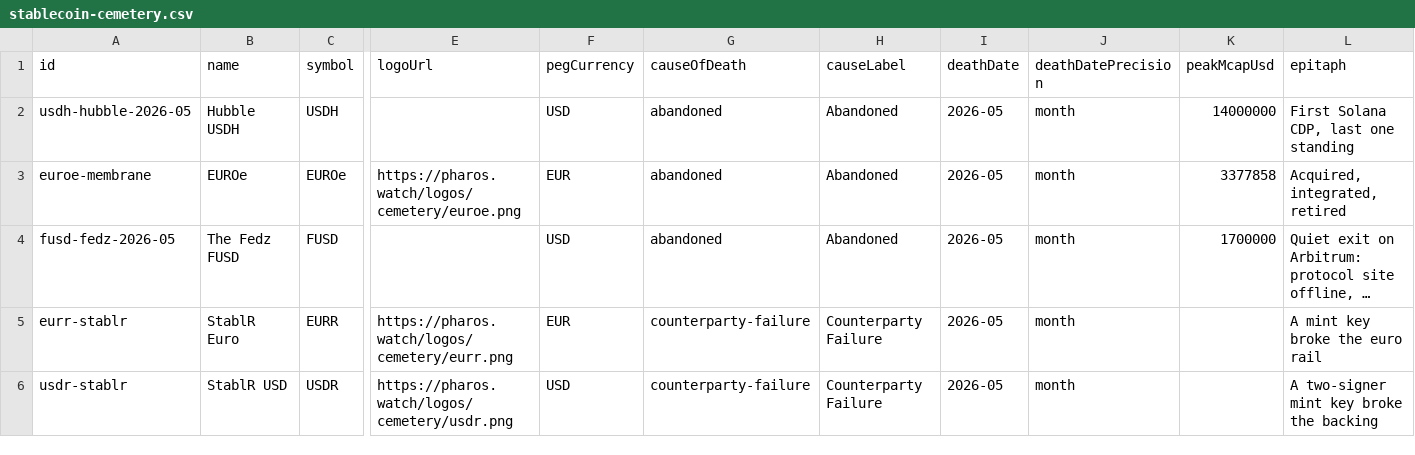
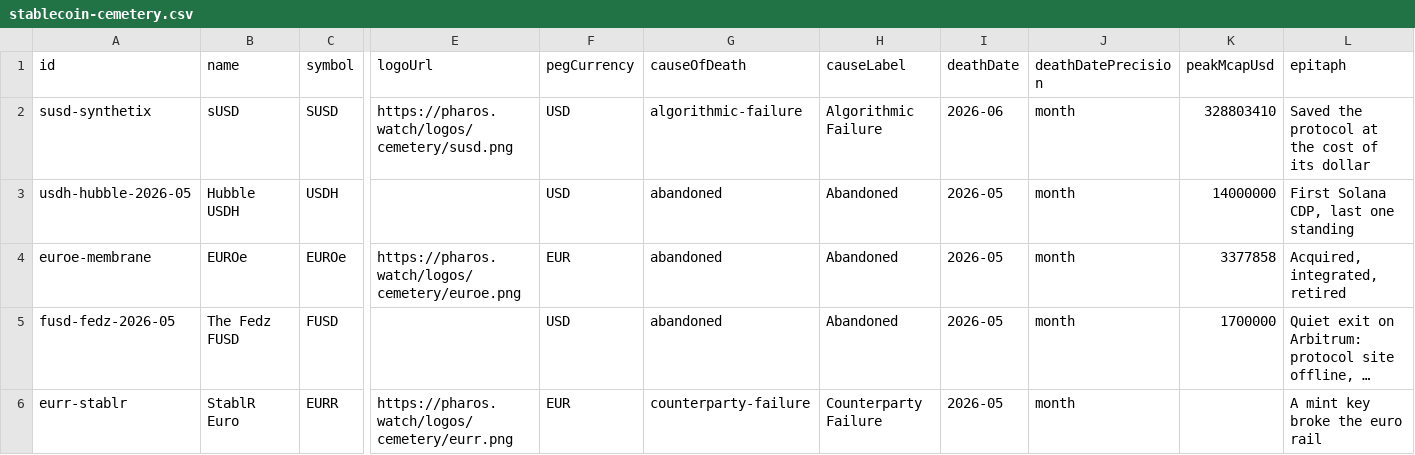
Before and after one commit to TokenBrice/pharos-watch, a CSV file: public/datasets/stablecoin-cemetery.csv, drawn as a sheet; only a part is shown, gaps mark what is left out; the shorter side is filled out with more unchanged rows; long unchanged cells end in …; rows hold the shown columns only; the diff names each change by its address in the sheet, - before the commit and + after, or states it on an @@ line.

Commit message:
fix(data): freeze retired sUSD archive
Move sUSD into the frozen tracked-asset lifecycle after the SIP-423 wind-down, including the obituary metadata, frozen runtime snapshot, cemetery export row, and archived logo.

Refresh generated stablecoin projections, static counts, docs, llms output, and lifecycle-sensitive tests so active, frozen, PSI, reserve, and mint/burn surfaces stop treating sUSD as live.

```diff
--- a/public/datasets/stablecoin-cemetery.csv
+++ b/public/datasets/stablecoin-cemetery.csv
+row 2: susd-synthetix | sUSD | SUSD | https://pharos.watch/logos/cemetery/susd.png | USD | algorithmic-failure | Algorithmic Failure | 2026-06 | month | 328803410 | Saved the protocol at the cost of its dollar
```
Also changed, not shown: 21 other files.
